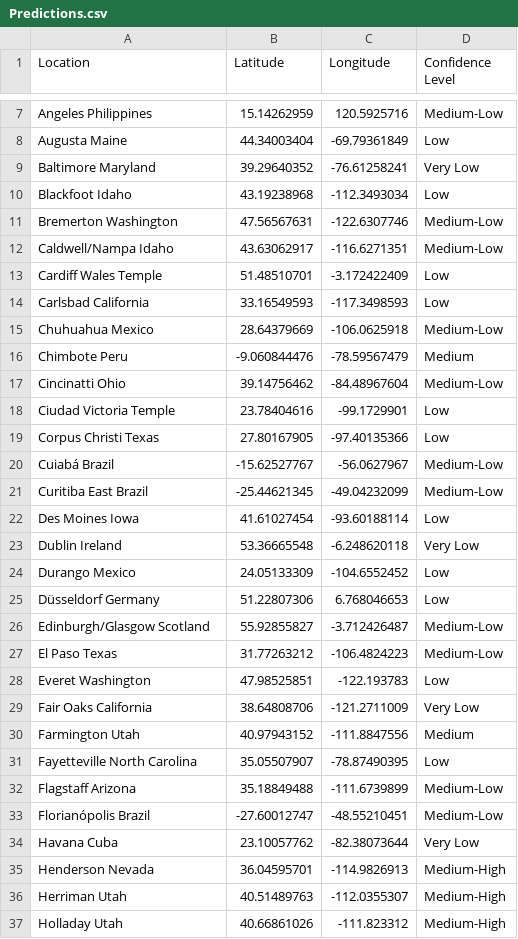
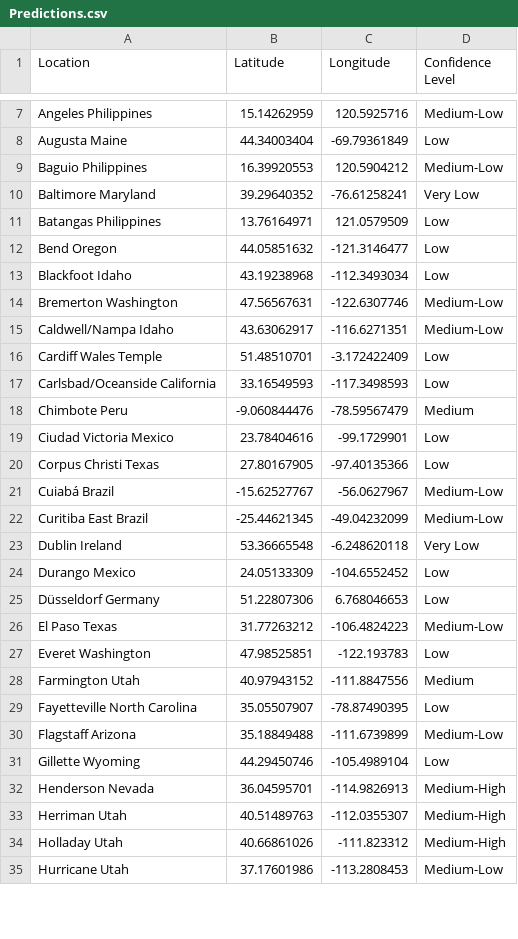
Before and after one commit to SokovianSquirrelly/Sprint-03, a CSV file: Predictions.csv, drawn as a sheet; only a part is shown, gaps mark what is left out; the shorter side is filled out with more unchanged rows; the diff covers the shown part only.

```diff
--- a/Predictions.csv
+++ b/Predictions.csv
@@ -8,3 +8,6 @@ Angeles Philippines,15.14262959,120.5925716,Medium-Low
 Augusta Maine,44.34003404,-69.79361849,Low
+Baguio Philippines,16.39920553,120.5904212,Medium-Low
 Baltimore Maryland,39.29640352,-76.61258241,Very Low
+Batangas Philippines,13.76164971,121.0579509,Low
+Bend Oregon,44.05851632,-121.3146477,Low
 Blackfoot Idaho,43.19238968,-112.3493034,Low
@@ -13,7 +16,5 @@ Caldwell/Nampa Idaho,43.63062917,-116.6271351,Medium-Low
 Cardiff Wales Temple,51.48510701,-3.172422409,Low
-Carlsbad California,33.16549593,-117.3498593,Low
-Chuhuahua Mexico,28.64379669,-106.0625918,Medium-Low
+Carlsbad/Oceanside California,33.16549593,-117.3498593,Low
 Chimbote Peru,-9.060844476,-78.59567479,Medium
-Cincinatti Ohio,39.14756462,-84.48967604,Medium-Low
-Ciudad Victoria Temple,23.78404616,-99.1729901,Low
+Ciudad Victoria Mexico,23.78404616,-99.1729901,Low
 Corpus Christi Texas,27.80167905,-97.40135366,Low
@@ -21,3 +22,2 @@ Cuiabá Brazil,-15.62527767,-56.0627967,Medium-Low
 Curitiba East Brazil,-25.44621345,-49.04232099,Medium-Low
-Des Moines Iowa,41.61027454,-93.60188114,Low
 Dublin Ireland,53.36665548,-6.248620118,Very Low
@@ -25,6 +25,4 @@ Durango Mexico,24.05133309,-104.6552452,Low
 Düsseldorf Germany,51.22807306,6.768046653,Low
-Edinburgh/Glasgow Scotland,55.92855827,-3.712426487,Medium-Low
 El Paso Texas,31.77263212,-106.4824223,Medium-Low
 Everet Washington,47.98525851,-122.193783,Low
-Fair Oaks California,38.64808706,-121.2711009,Very Low
 Farmington Utah,40.97943152,-111.8847556,Medium
@@ -32,4 +30,3 @@ Fayetteville North Carolina,35.05507907,-78.87490395,Low
 Flagstaff Arizona,35.18849488,-111.6739899,Medium-Low
-Florianópolis Brazil,-27.60012747,-48.55210451,Medium-Low
-Havana Cuba,23.10057762,-82.38073644,Very Low
+Gillette Wyoming,44.29450746,-105.4989104,Low
 Henderson Nevada,36.04595701,-114.9826913,Medium-High
```
Also changed, not shown: 3 added rows, 5 removed rows and 8 edited cells elsewhere in this file, ChurchofJesusChristTemples.csv, 1 other file.
